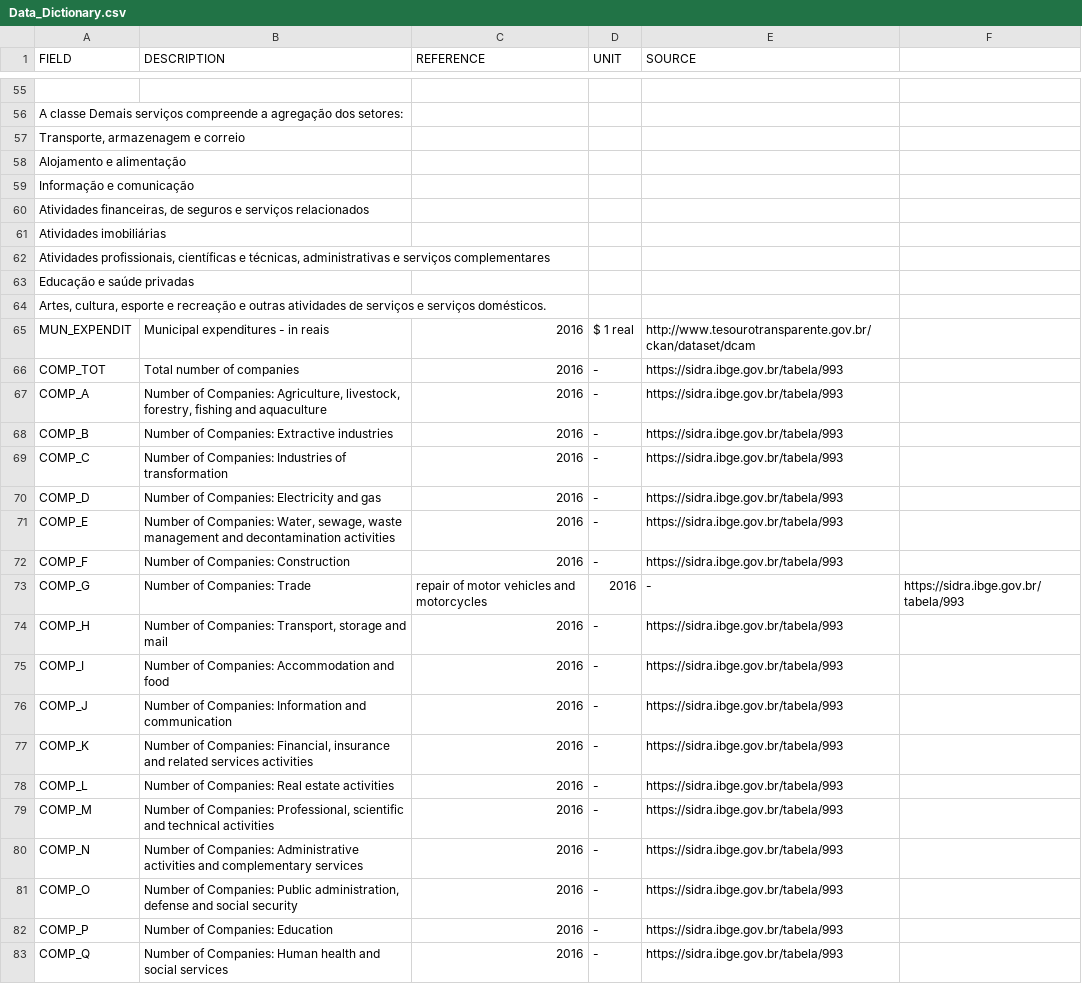
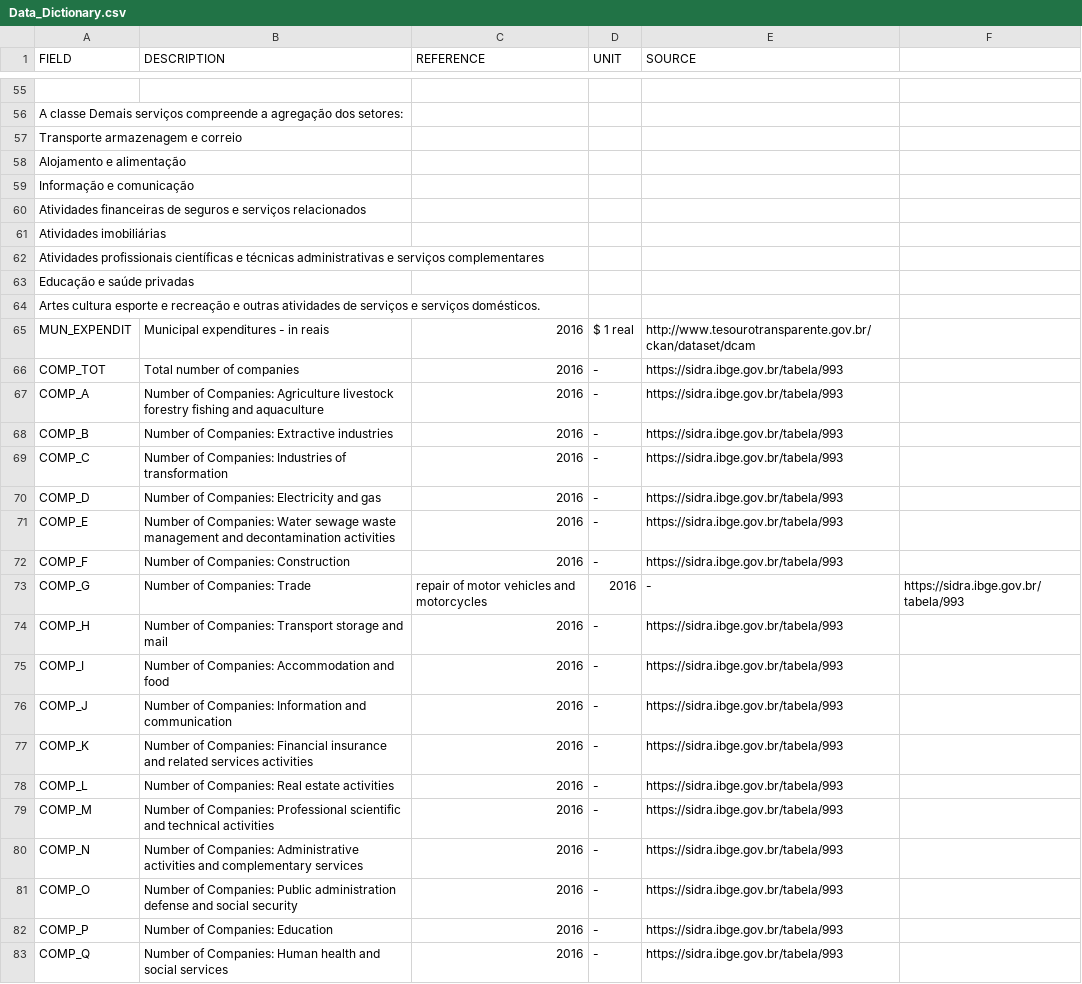
Before and after one commit to laiscarraro/cidades-do-brasil, a CSV file: Data_Dictionary.csv, drawn as a sheet; only a part is shown, gaps mark what is left out; the diff covers the shown part only; the diff names each change by its address in the sheet, - before the commit and + after, or states it on an @@ line.

```diff
--- a/Data_Dictionary.csv
+++ b/Data_Dictionary.csv
-A57 (FIELD): Transporte, armazenagem e correio
+A57 (FIELD): Transporte armazenagem e correio
-A60 (FIELD): Atividades financeiras, de seguros…
+A60 (FIELD): Atividades financeiras de seguros…
-A62 (FIELD): Atividades profissionais, científicas e técnicas, administrativas e…
+A62 (FIELD): Atividades profissionais científicas e técnicas administrativas e…
-A64 (FIELD): Artes, cultura, esporte e…
+A64 (FIELD): Artes cultura esporte e…
-B67 (DESCRIPTION): …of Companies: Agriculture, livestock, forestry, fishing and…
+B67 (DESCRIPTION): …of Companies: Agriculture livestock forestry fishing and…
-B71 (DESCRIPTION): …of Companies: Water, sewage, waste management…
+B71 (DESCRIPTION): …of Companies: Water sewage waste management…
-B74 (DESCRIPTION): …of Companies: Transport, storage and…
+B74 (DESCRIPTION): …of Companies: Transport storage and…
-B77 (DESCRIPTION): …of Companies: Financial, insurance and…
+B77 (DESCRIPTION): …of Companies: Financial insurance and…
-B79 (DESCRIPTION): …of Companies: Professional, scientific and…
+B79 (DESCRIPTION): …of Companies: Professional scientific and…
-B81 (DESCRIPTION): …Companies: Public administration, defense and…
+B81 (DESCRIPTION): …Companies: Public administration defense and…
```
Also changed, not shown: 17 edited cells elsewhere in this file.
